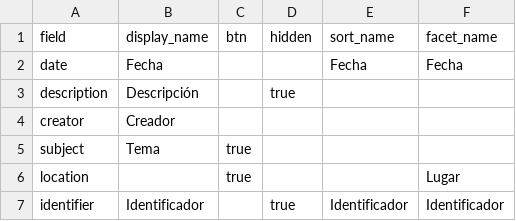
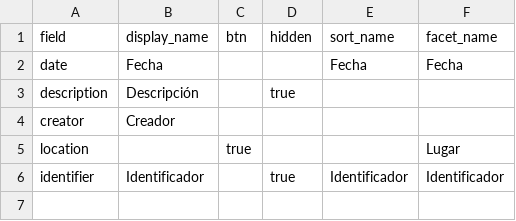
Before and after one commit to dxvidmr/todosauna, a CSV file: _data/config-browse.csv, drawn as a sheet; the diff names each change by its address in the sheet, - before the commit and + after, or states it on an @@ line.

```diff
--- a/_data/config-browse.csv
+++ b/_data/config-browse.csv
-row 5: subject | Tema | true
```
Also changed, not shown: _data/config-metadata.csv, 21 other files.
